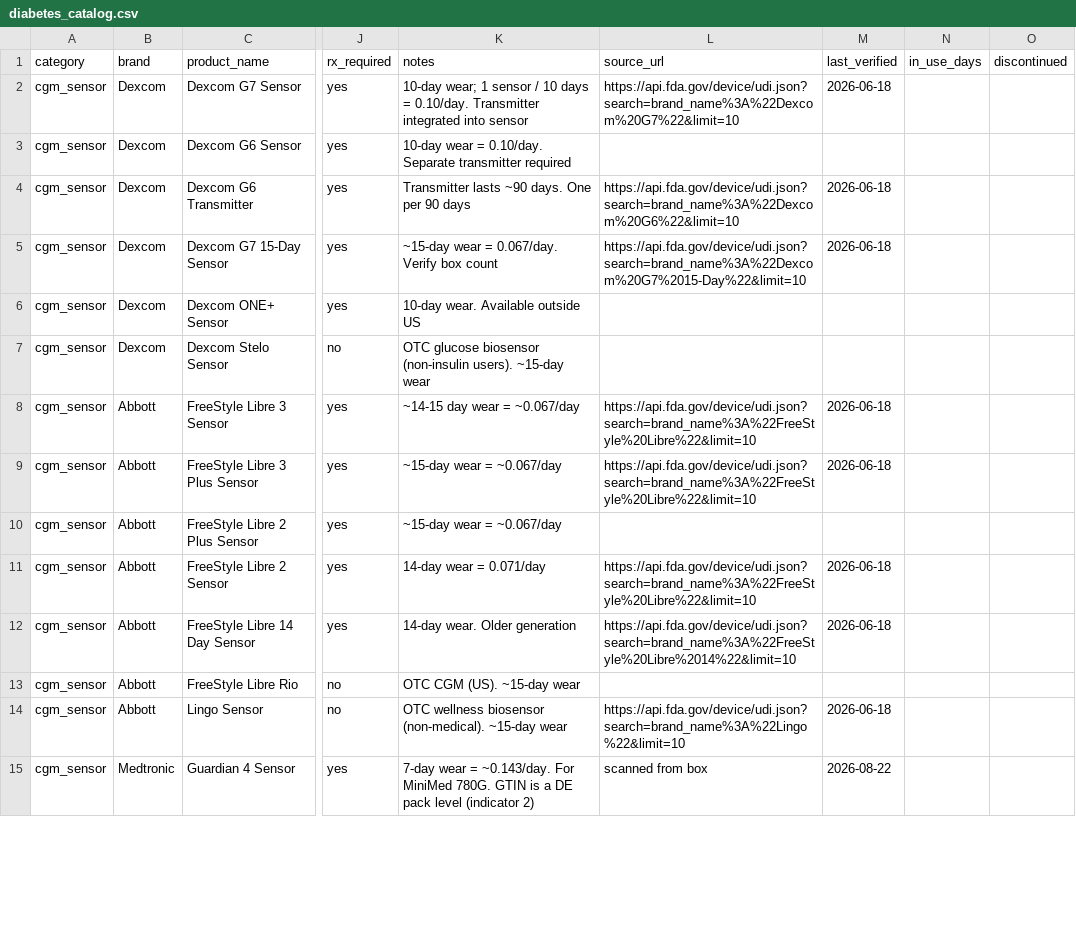
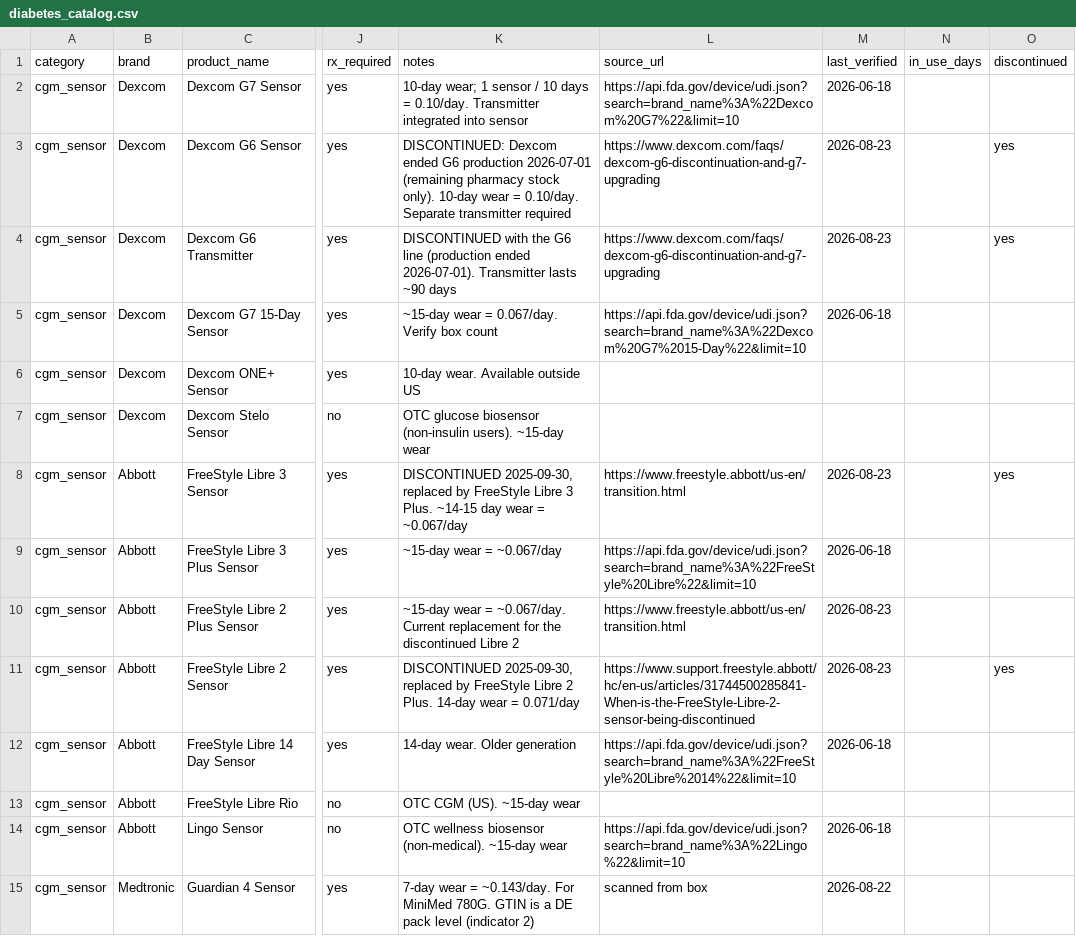
Before and after one commit to dariuzsd1/T1D, a CSV file: data/diabetes_catalog.csv, drawn as a sheet; only a part is shown, gaps mark what is left out; the diff covers the shown part only; the diff names each change by its address in the sheet, - before the commit and + after, or states it on an @@ line.

```diff
--- a/data/diabetes_catalog.csv
+++ b/data/diabetes_catalog.csv
-K3 (notes): 10-day wear…
+K3 (notes): DISCONTINUED: Dexcom ended G6 production 2026-07-01 (remaining pharmacy stock only). 10-day wear…
-L3 (source_url): (empty)
+L3 (source_url): https://www.dexcom.com/faqs/dexcom-g6-discontinuation-and-g7-upgrading
-M3 (last_verified): (empty)
+M3 (last_verified): 2026-08-23
-O3:O4 (discontinued): (empty)
+O3:O4 (discontinued): yes
-K4 (notes): Transmitter lasts ~90 days. One per 90 days
+K4 (notes): DISCONTINUED with the G6 line (production ended 2026-07-01). Transmitter lasts ~90 days
-L4 (source_url): https://api.fda.gov/device/udi.json?search=brand_name%3A%22Dexcom%20G6%22&limit=10
+L4 (source_url): https://www.dexcom.com/faqs/dexcom-g6-discontinuation-and-g7-upgrading
-M4 (last_verified): 2026-06-18
+M4 (last_verified): 2026-08-23
-K8 (notes): ~14-15 day…
+K8 (notes): DISCONTINUED 2025-09-30, replaced by FreeStyle Libre 3 Plus. ~14-15 day…
-L8 (source_url): https://api.fda.gov/device/udi.json?search=brand_name%3A%22FreeStyle%20Libre%22&limit=10
+L8 (source_url): https://www.freestyle.abbott/us-en/transition.html
-M8 (last_verified): 2026-06-18
+M8 (last_verified): 2026-08-23
-O8 (discontinued): (empty)
+O8 (discontinued): yes
-K10 (notes): …wear = ~0.067/day
+K10 (notes): …wear = ~0.067/day. Current replacement for the discontinued Libre 2
-L10 (source_url): (empty)
+L10 (source_url): https://www.freestyle.abbott/us-en/transition.html
-M10 (last_verified): (empty)
+M10 (last_verified): 2026-08-23
-K11 (notes): 14-day wear…
+K11 (notes): DISCONTINUED 2025-09-30, replaced by FreeStyle Libre 2 Plus. 14-day wear…
-L11 (source_url): https://api.fda.gov/device/udi.json?search=brand_name%3A%22FreeStyle%20Libre%22&limit=10
+L11 (source_url): https://www.support.freestyle.abbott/hc/en-us/articles/31744500285841-When-is-the-FreeStyle-Libre-2-sensor-being-discontinued
-M11 (last_verified): 2026-06-18
+M11 (last_verified): 2026-08-23
-O11 (discontinued): (empty)
+O11 (discontinued): yes
```
Also changed, not shown: 25 edited cells elsewhere in this file, 1 other file.
